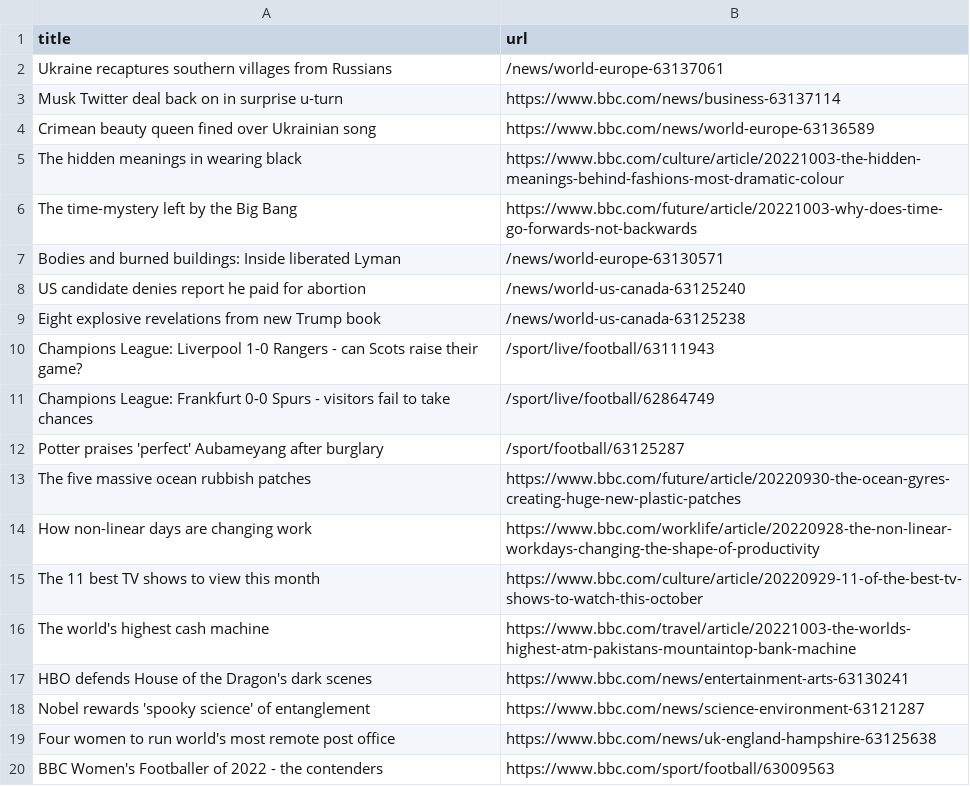
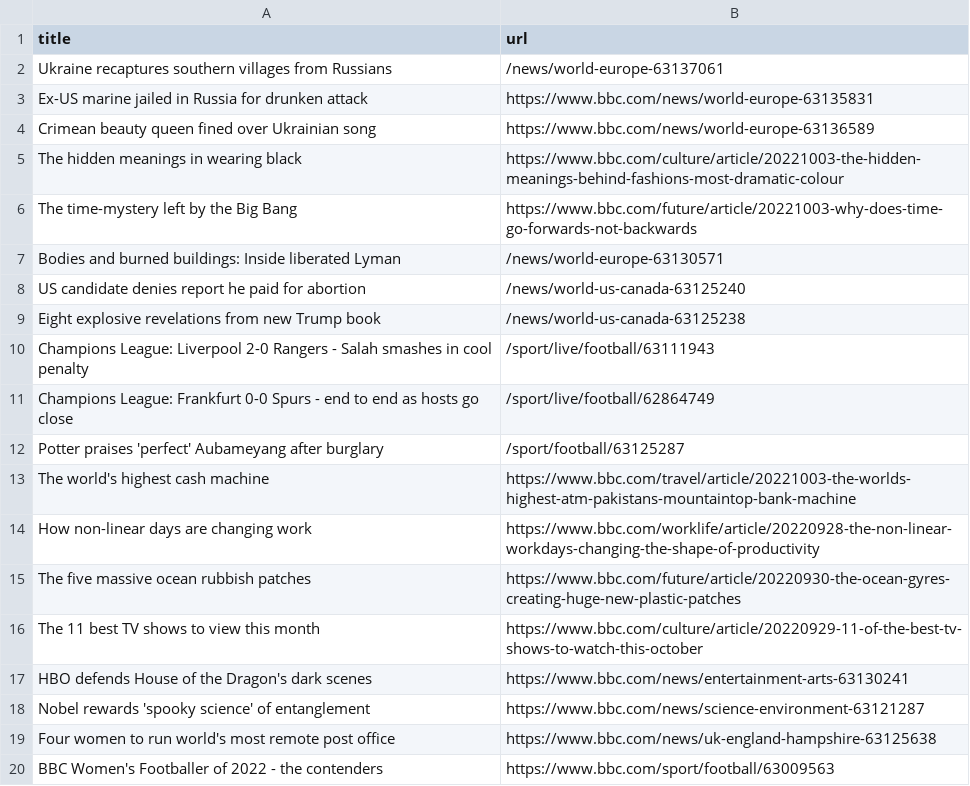
Before and after one commit to ramanshreya/automatic-scraper, a CSV file: bbc.csv, drawn as a sheet; only a part is shown.

```diff
--- a/bbc.csv
+++ b/bbc.csv
@@ -2,3 +2,3 @@ title,url
 Ukraine recaptures southern villages from Russians,/news/world-europe-63137061
-Musk Twitter deal back on in surprise u-turn,https://www.bbc.com/news/business-63137114
+Ex-US marine jailed in Russia for drunken attack,https://www.bbc.com/news/world-europe-63135831
 Crimean beauty queen fined over Ukrainian song,https://www.bbc.com/news/world-europe-63136589
@@ -9,9 +9,9 @@ US candidate denies report he paid for abortion,/news/world-us-canada-63125240
 Eight explosive revelations from new Trump book,/news/world-us-canada-63125238
-Champions League: Liverpool 1-0 Rangers - can Scots raise their game?,/sport/live/football/63111943
-Champions League: Frankfurt 0-0 Spurs - visitors fail to take chances,/sport/live/football/62864749
+Champions League: Liverpool 2-0 Rangers - Salah smashes in cool penalty,/sport/live/football/63111943
+Champions League: Frankfurt 0-0 Spurs - end to end as hosts go close,/sport/live/football/62864749
 Potter praises 'perfect' Aubameyang after burglary,/sport/football/63125287
+The world's highest cash machine,https://www.bbc.com/travel/article/20221003-the-worlds-highest-atm-pakistans-mountaintop-bank-machine
+How non-linear days are changing work,https://www.bbc.com/worklife/article/20220928-the-non-linear-workdays-changing-the-shape-of-productivity
 The five massive ocean rubbish patches,https://www.bbc.com/future/article/20220930-the-ocean-gyres-creating-huge-new-plastic-patches
-How non-linear days are changing work,https://www.bbc.com/worklife/article/20220928-the-non-linear-workdays-changing-the-shape-of-productivity
 The 11 best TV shows to view this month,https://www.bbc.com/culture/article/20220929-11-of-the-best-tv-shows-to-watch-this-october
-The world's highest cash machine,https://www.bbc.com/travel/article/20221003-the-worlds-highest-atm-pakistans-mountaintop-bank-machine
 HBO defends House of the Dragon's dark scenes,https://www.bbc.com/news/entertainment-arts-63130241
```
